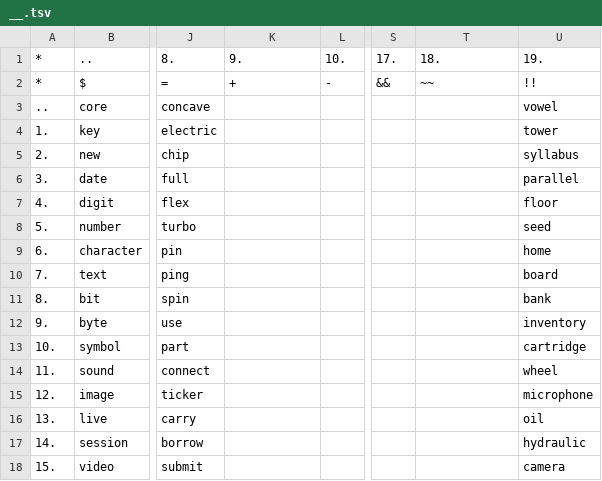
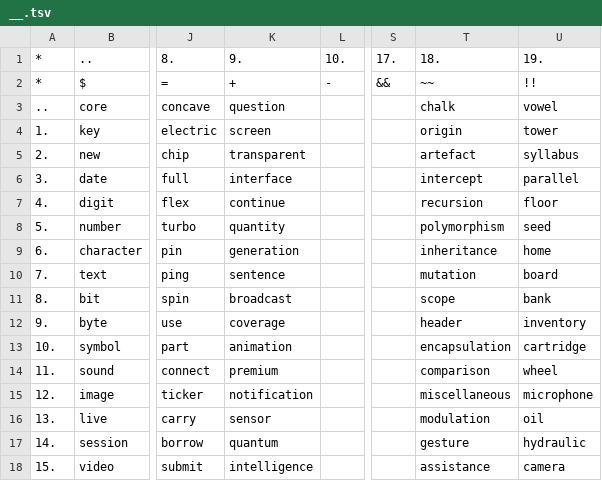
Before and after one commit to openroot/ProjectSpring53, a TSV file: .ProjectSpring53/__.tsv, drawn as a sheet; only a part is shown, gaps mark what is left out; the diff covers the shown part only; the diff names each change by its address in the sheet, - before the commit and + after, or states it on an @@ line.

```diff
--- a/.ProjectSpring53/__.tsv
+++ b/.ProjectSpring53/__.tsv
-K3: (empty)
+K3: question
-T3: (empty)
+T3: chalk
-K4: (empty)
+K4: screen
-T4: (empty)
+T4: origin
-K5: (empty)
+K5: transparent
-T5: (empty)
+T5: artefact
-K6: (empty)
+K6: interface
-T6: (empty)
+T6: intercept
-K7: (empty)
+K7: continue
-T7: (empty)
+T7: recursion
-K8: (empty)
+K8: quantity
-T8: (empty)
+T8: polymorphism
-K9: (empty)
+K9: generation
-T9: (empty)
+T9: inheritance
-K10: (empty)
+K10: sentence
-T10: (empty)
+T10: mutation
-K11: (empty)
+K11: broadcast
-T11: (empty)
+T11: scope
-K12: (empty)
+K12: coverage
-T12: (empty)
+T12: header
-K13: (empty)
+K13: animation
-T13: (empty)
+T13: encapsulation
-K14: (empty)
+K14: premium
-T14: (empty)
+T14: comparison
-K15: (empty)
+K15: notification
-T15: (empty)
+T15: miscellaneous
-K16: (empty)
+K16: sensor
-T16: (empty)
+T16: modulation
-K17: (empty)
+K17: quantum
-T17: (empty)
+T17: gesture
-K18: (empty)
+K18: intelligence
-T18: (empty)
+T18: assistance
```
Also changed, not shown: 24 edited cells elsewhere in this file, 1 other file.
